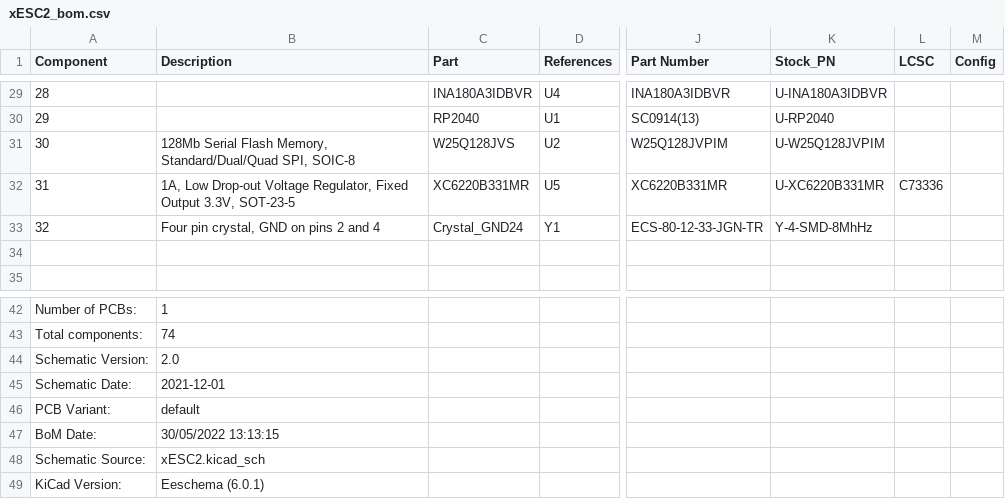
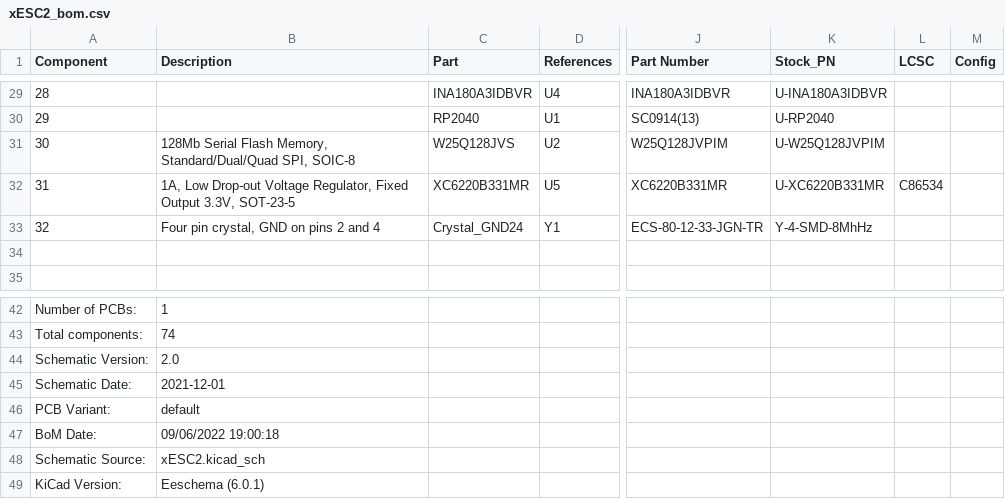
Before and after one commit to ClemensElflein/xESC, a CSV file: PCB/xESC2040/BOM/xESC2_bom.csv, drawn as a sheet; only a part is shown, gaps mark what is left out; the diff names each change by its address in the sheet, - before the commit and + after, or states it on an @@ line.

Commit message:
updated wrong BOM part number

```diff
--- a/PCB/xESC2040/BOM/xESC2_bom.csv
+++ b/PCB/xESC2040/BOM/xESC2_bom.csv
-L32 (LCSC): C73336
+L32 (LCSC): C86534
-B47 (Description): 30/05/2022 13:13:15
+B47 (Description): 09/06/2022 19:00:18
```
Also changed, not shown: PCB/xESC2_mini_VESC/BOM/xESC2_bom.csv, 7 other files.
